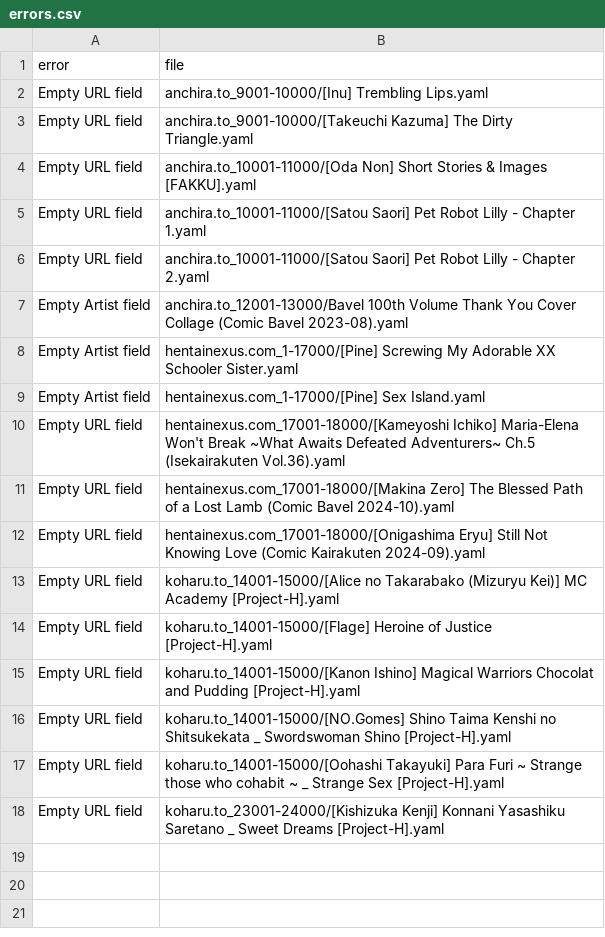
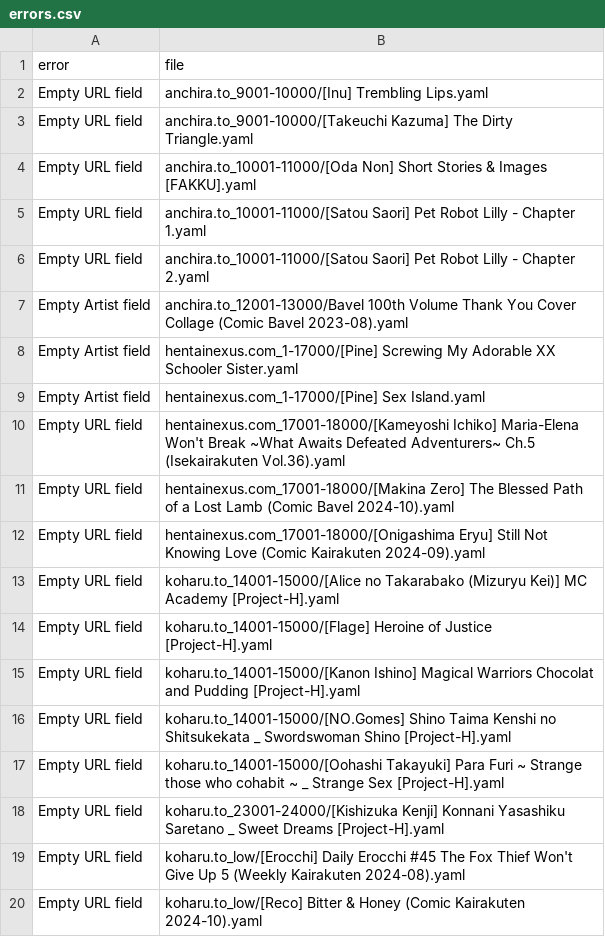
Before and after one commit to ccdc06/metadata, a CSV file: indexes/errors.csv, drawn as a sheet.

```diff
--- a/indexes/errors.csv
+++ b/indexes/errors.csv
@@ -18 +18,3 @@ error,file
 "Empty URL field","koharu.to_23001-24000/[Kishizuka Kenji] Konnani Yasashiku Saretano _ Sweet Dreams [Project-H].yaml"
+"Empty URL field","koharu.to_low/[Erocchi] Daily Erocchi #45 The Fox Thief Won't Give Up 5 (Weekly Kairakuten 2024-08).yaml"
+"Empty URL field","koharu.to_low/[Reco] Bitter & Honey (Comic Kairakuten 2024-10).yaml"
```
Also changed, not shown: indexes/tags.csv, 16 other files.
